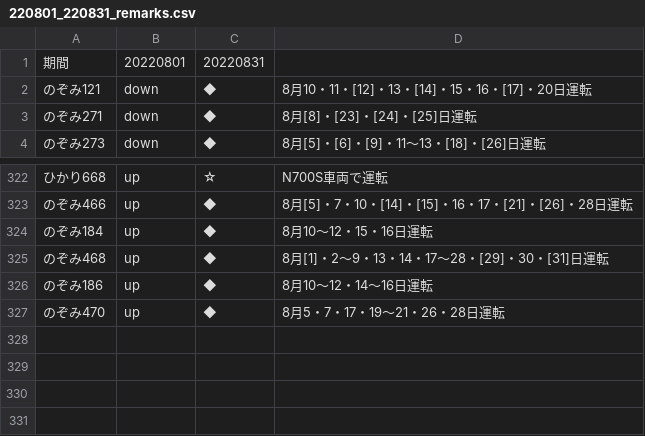
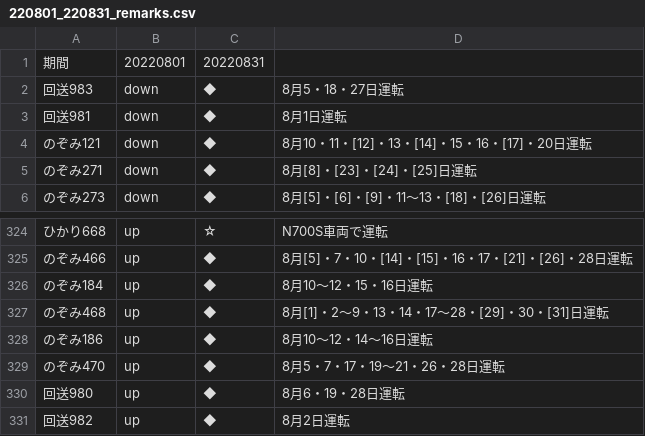
Before and after one commit to togashigg/shinkansen-simulator, a CSV file: shinkansen_simulator/timetable/remarks/220801_220831_remarks.csv, drawn as a sheet; only a part is shown, gaps mark what is left out.

Commit message:
add Dr.yellow's timetable to 220801_220831_remarks.csv

```diff
--- a/shinkansen_simulator/timetable/remarks/220801_220831_remarks.csv
+++ b/shinkansen_simulator/timetable/remarks/220801_220831_remarks.csv
@@ -1,2 +1,4 @@
 期間,20220801,20220831
+回送983,down,◆,8月5・18・27日運転
+回送981,down,◆,8月1日運転
 のぞみ121,down,◆,8月10・11・[12]・13・[14]・15・16・[17]・20日運転
@@ -327 +329,3 @@
 のぞみ470,up,◆,8月5・7・17・19～21・26・28日運転
+回送980,up,◆,8月6・19・28日運転
+回送982,up,◆,8月2日運転
```
